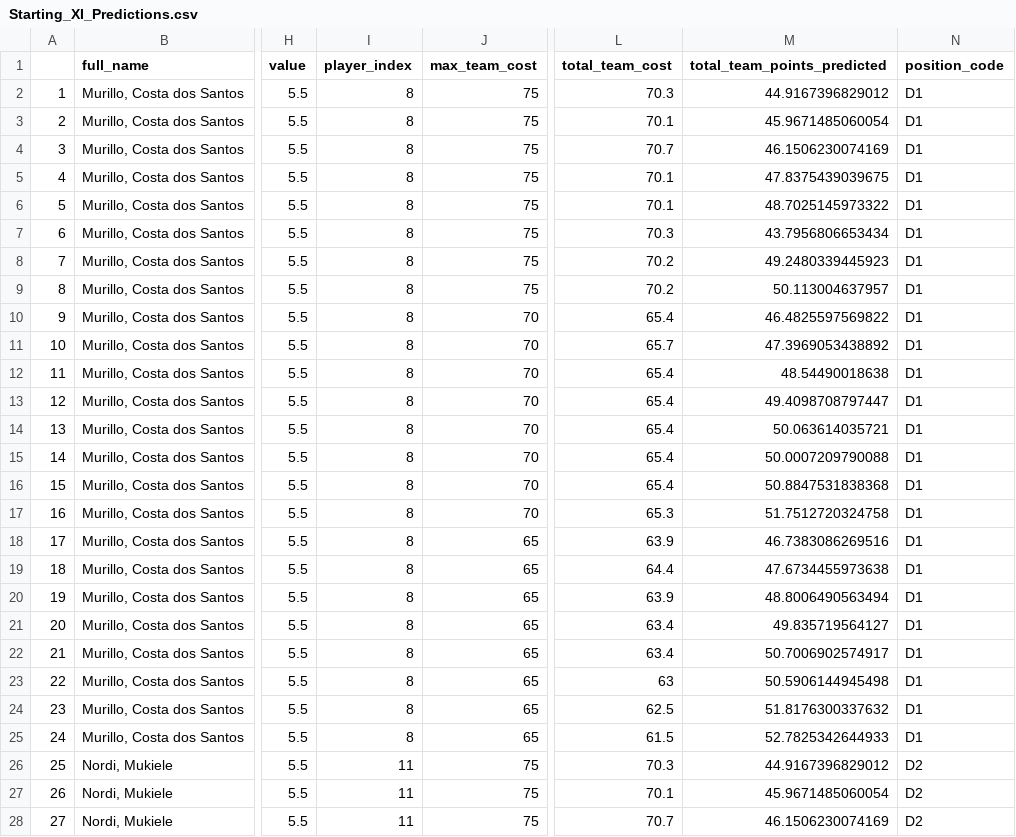
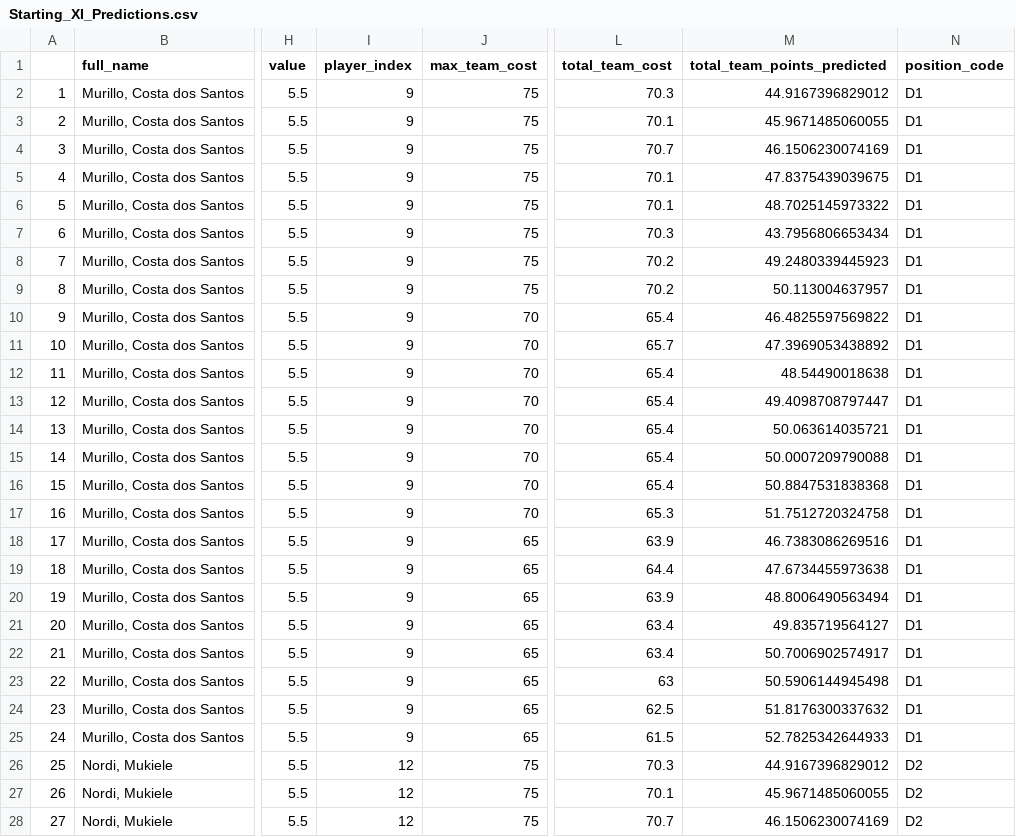
Before and after one commit to ARW4/FPL_Project, a CSV file: Starting_XI_Predictions.csv, drawn as a sheet; only a part is shown, gaps mark what is left out; the diff covers the shown part only; the diff names each change by its address in the sheet, - before the commit and + after, or states it on an @@ line.

```diff
--- a/Starting_XI_Predictions.csv
+++ b/Starting_XI_Predictions.csv
-I2:I25 (player_index): 8
+I2:I25 (player_index): 9
-M3 (total_team_points_predicted): 45.9671485060054
+M3 (total_team_points_predicted): 45.9671485060055
-I26:I28 (player_index): 11
+I26:I28 (player_index): 12
-M27 (total_team_points_predicted): 45.9671485060054
+M27 (total_team_points_predicted): 45.9671485060055
```
Also changed, not shown: 105 edited cells elsewhere in this file, Player_Predictions.csv.
